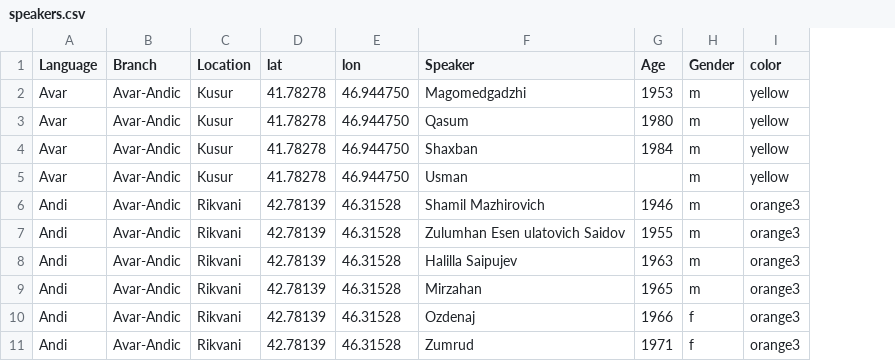
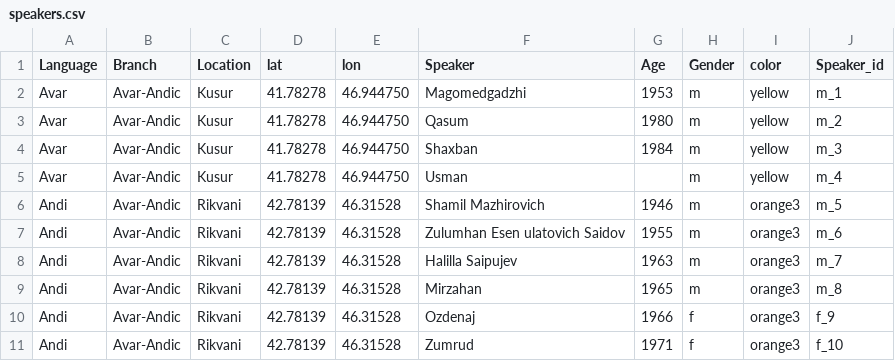
Before and after one commit to agricolamz/VOT_talk, a CSV file: docs/speakers.csv, drawn as a sheet; only a part is shown; the diff names each change by its address in the sheet, - before the commit and + after, or states it on an @@ line.

Commit message:
add data analysis

```diff
--- a/docs/speakers.csv
+++ b/docs/speakers.csv
+column J (Speaker_id), rows 2-11: m_1 | m_2 | m_3 | m_4 | m_5 | m_6 | m_7 | m_8 | f_9 | f_10
```
Also changed, not shown: 7 other files.
